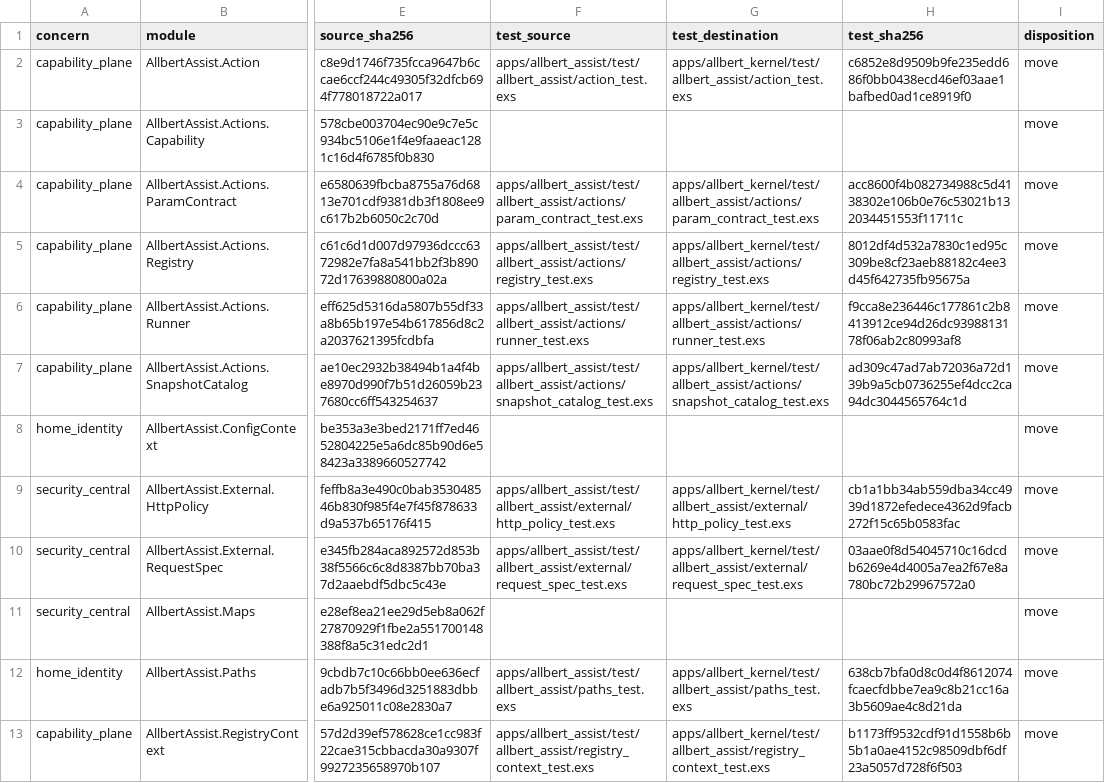
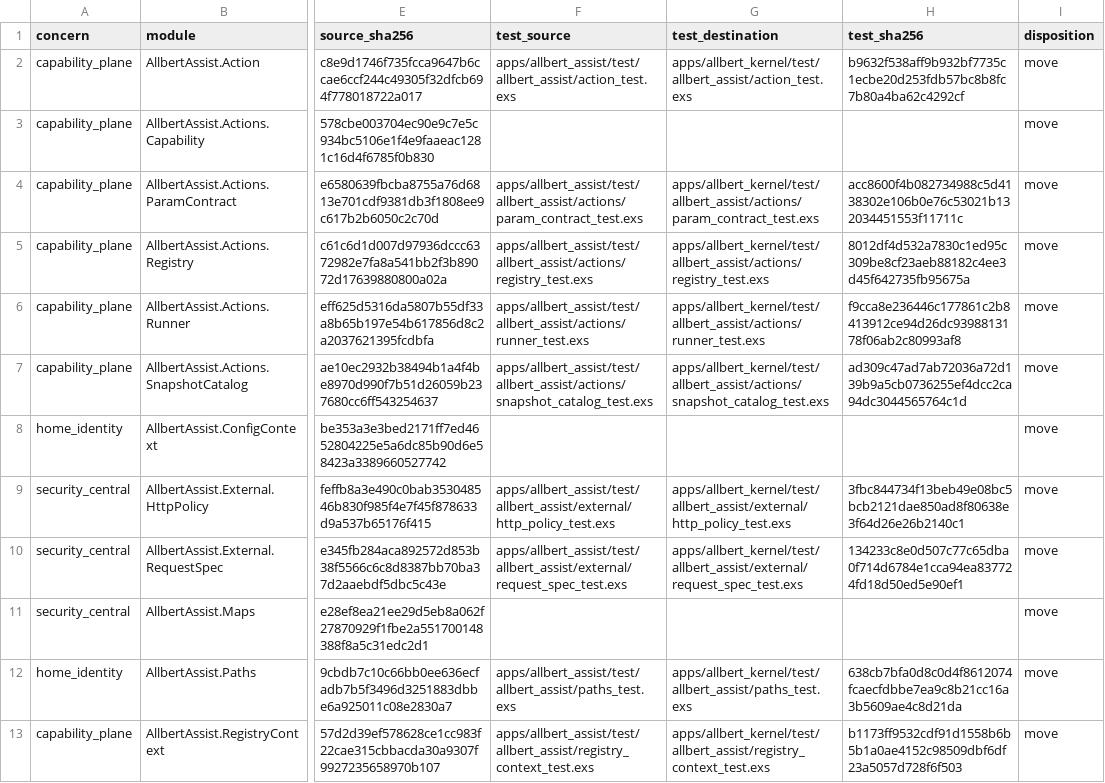
Before and after one commit to lexlapax/allbert-assist, a CSV file: docs/validation/v1.4-m8-move-manifest.csv, drawn as a sheet; only a part is shown, gaps mark what is left out; the diff names each change by its address in the sheet, - before the commit and + after, or states it on an @@ line.

Commit message:
1.4 M7.2 split the Action DSL owner and correct split lane tags
action_test held one row sweeping the thirty shipped actions converted to the
legacy standard output schema. Its subject is that roster, which is residual
content, so it moves to its own residual owner along with the fixture and
attributes it needed. The five remaining rows exercise the Action DSL itself
and stay with the concern.

Retag seven split halves. The lane checker derives a file's expected lane from
what it does, and these splits genuinely changed that: files that used to
mutate application environment now rebind a global contract, which is
global_process_serial, and the intent-values row is now pure_async. The
checker was right in every case and its answer was taken rather than the tag
forced.

Lane reconciliation is clean at 710 files with zero unclassified and zero
double-counts. All 128 pre-split rows still present by name. Backlog is 46
across 4 files, from 93 across 13.

```diff
--- a/docs/validation/v1.4-m8-move-manifest.csv
+++ b/docs/validation/v1.4-m8-move-manifest.csv
-H2 (test_sha256): c6852e8d9509b9fe235edd686f0bb0438ecd46ef03aae1bafbed0ad1ce8919f0
+H2 (test_sha256): b9632f538aff9b932bf7735c1ecbe20d253fdb57bc8b8fc7b80a4ba62c4292cf
-H9 (test_sha256): cb1a1bb34ab559dba34cc4939d1872efedece4362d9facb272f15c65b0583fac
+H9 (test_sha256): 3fbc844734f13beb49e08bc5bcb2121dae850ad8f80638e3f64d26e26b2140c1
-H10 (test_sha256): 03aae0f8d54045710c16dcdb6269e4d4005a7ea2f67e8a780bc72b29967572a0
+H10 (test_sha256): 134233c8e0d507c77c65dba0f714d6784e1cca94ea837724fd18d50ed5e90ef1
```
Also changed, not shown: 9 other files.
